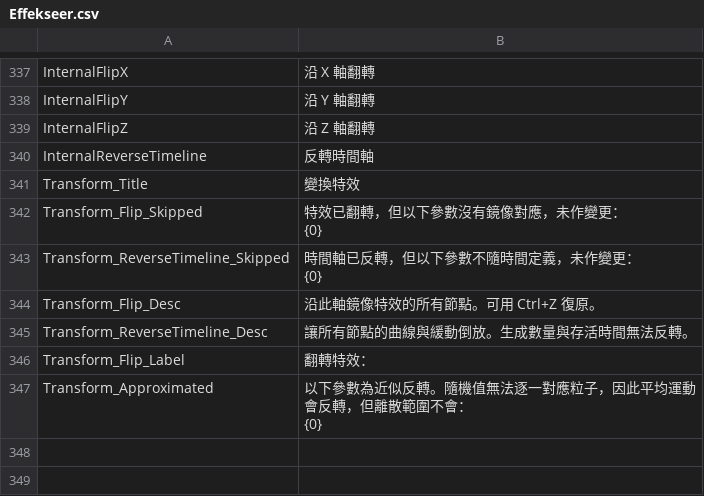
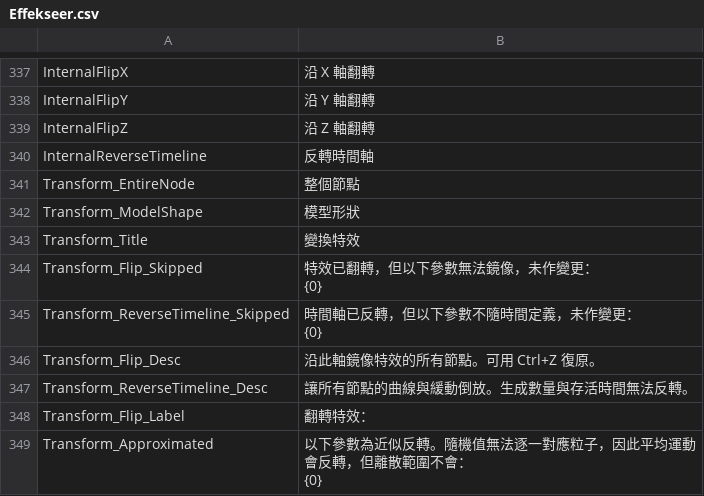
Before and after one commit to effekseer/Effekseer, a CSV file: Dev/release/resources/languages/zhtw/Effekseer.csv, drawn as a sheet; only a part is shown, gaps mark what is left out.

```diff
--- a/Dev/release/resources/languages/zhtw/Effekseer.csv
+++ b/Dev/release/resources/languages/zhtw/Effekseer.csv
@@ -354,5 +354,7 @@ InternalFlipZ,沿 Z 軸翻轉
 InternalReverseTimeline,反轉時間軸
+Transform_EntireNode,整個節點
+Transform_ModelShape,模型形狀
 Transform_Title,變換特效
-Transform_Flip_Skipped,"特效已翻轉，但以下參數沒有鏡像對應，未作變更：
-{0}"
+Transform_Flip_Skipped,"特效已翻轉，但以下參數無法鏡像，未作變更：
+{0}"
 Transform_ReverseTimeline_Skipped,"時間軸已反轉，但以下參數不隨時間定義，未作變更：
```
Also changed, not shown: Dev/release/resources/languages/en/Effekseer.csv, Dev/release/resources/languages/es/Effekseer.csv, 18 other files.
